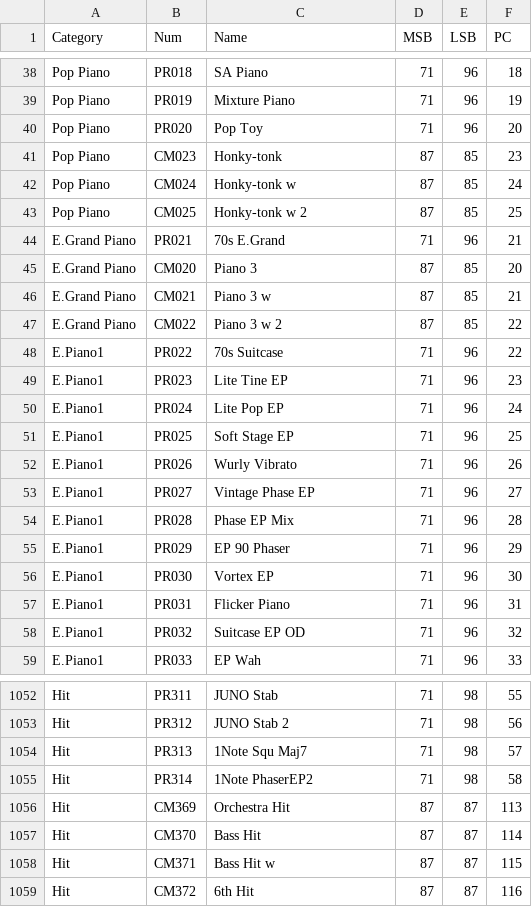
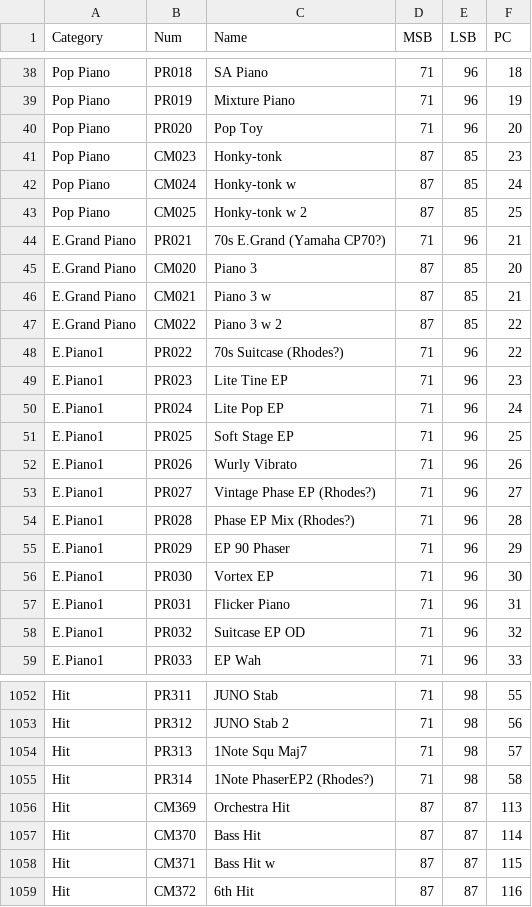
Before and after one commit to pianosnake/roland-go-keys, a CSV file: tones.csv, drawn as a sheet; only a part is shown, gaps mark what is left out; the diff covers the shown part only.

```diff
--- a/tones.csv
+++ b/tones.csv
@@ -43,3 +43,3 @@ Pop Piano,CM024,Honky-tonk w,87,85,24
 Pop Piano,CM025,Honky-tonk w 2,87,85,25
-E.Grand Piano,PR021,70s E.Grand,71,96,21
+E.Grand Piano,PR021,70s E.Grand (Yamaha CP70?),71,96,21
 E.Grand Piano,CM020,Piano 3,87,85,20
@@ -47,3 +47,3 @@ E.Grand Piano,CM021,Piano 3 w,87,85,21
 E.Grand Piano,CM022,Piano 3 w 2,87,85,22
-E.Piano1,PR022,70s Suitcase,71,96,22
+E.Piano1,PR022,70s Suitcase (Rhodes?),71,96,22
 E.Piano1,PR023,Lite Tine EP,71,96,23
@@ -52,4 +52,4 @@ E.Piano1,PR025,Soft Stage EP,71,96,25
 E.Piano1,PR026,Wurly Vibrato,71,96,26
-E.Piano1,PR027,Vintage Phase EP,71,96,27
-E.Piano1,PR028,Phase EP Mix,71,96,28
+E.Piano1,PR027,Vintage Phase EP (Rhodes?),71,96,27
+E.Piano1,PR028,Phase EP Mix (Rhodes?),71,96,28
 E.Piano1,PR029,EP 90 Phaser,71,96,29
@@ -1054,3 +1054,3 @@ Hit,PR312,JUNO Stab 2,71,98,56
 Hit,PR313,1Note Squ Maj7,71,98,57
-Hit,PR314,1Note PhaserEP2,71,98,58
+Hit,PR314,1Note PhaserEP2 (Rhodes?),71,98,58
 Hit,CM369,Orchestra Hit,87,87,113
```
Also changed, not shown: 10 edited cells elsewhere in this file, cc.csv, 3 other files.
